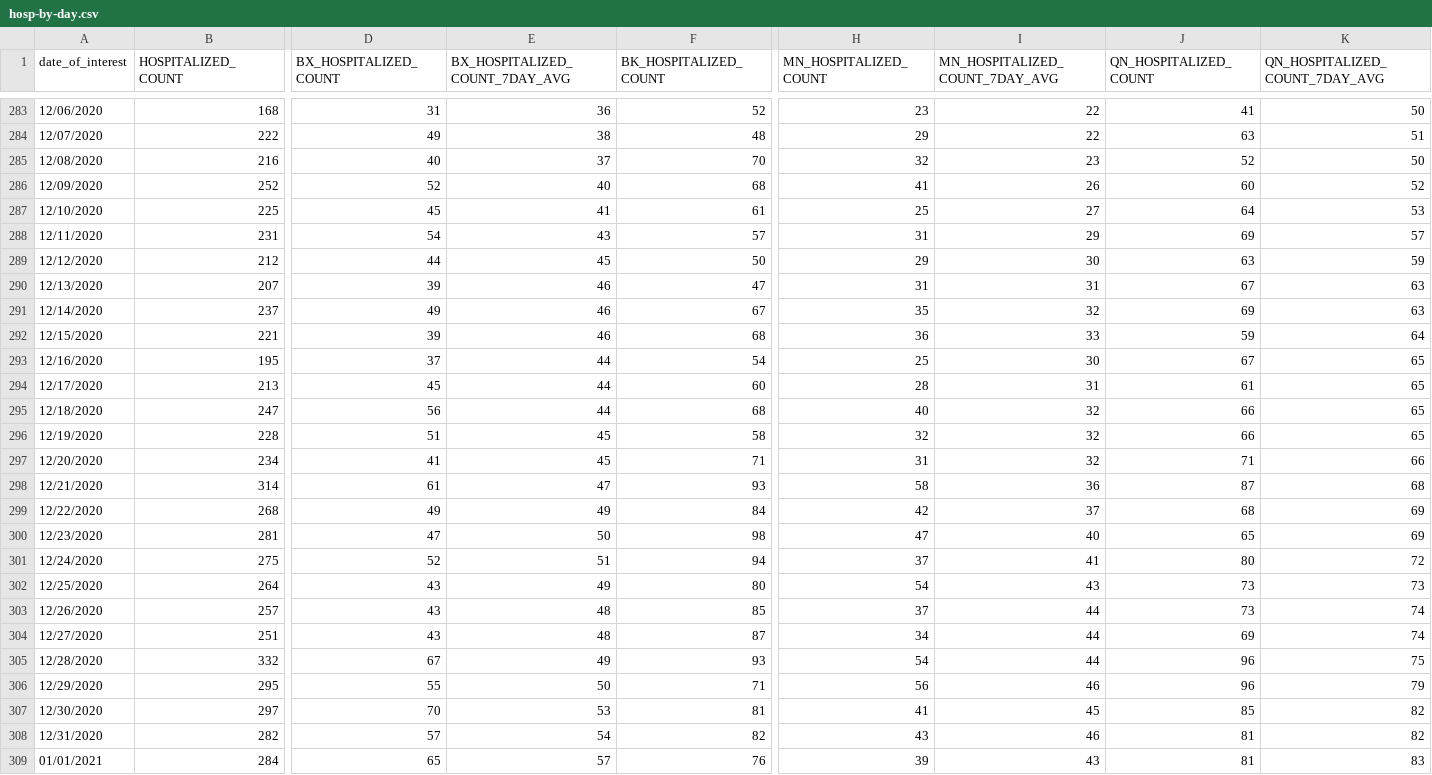
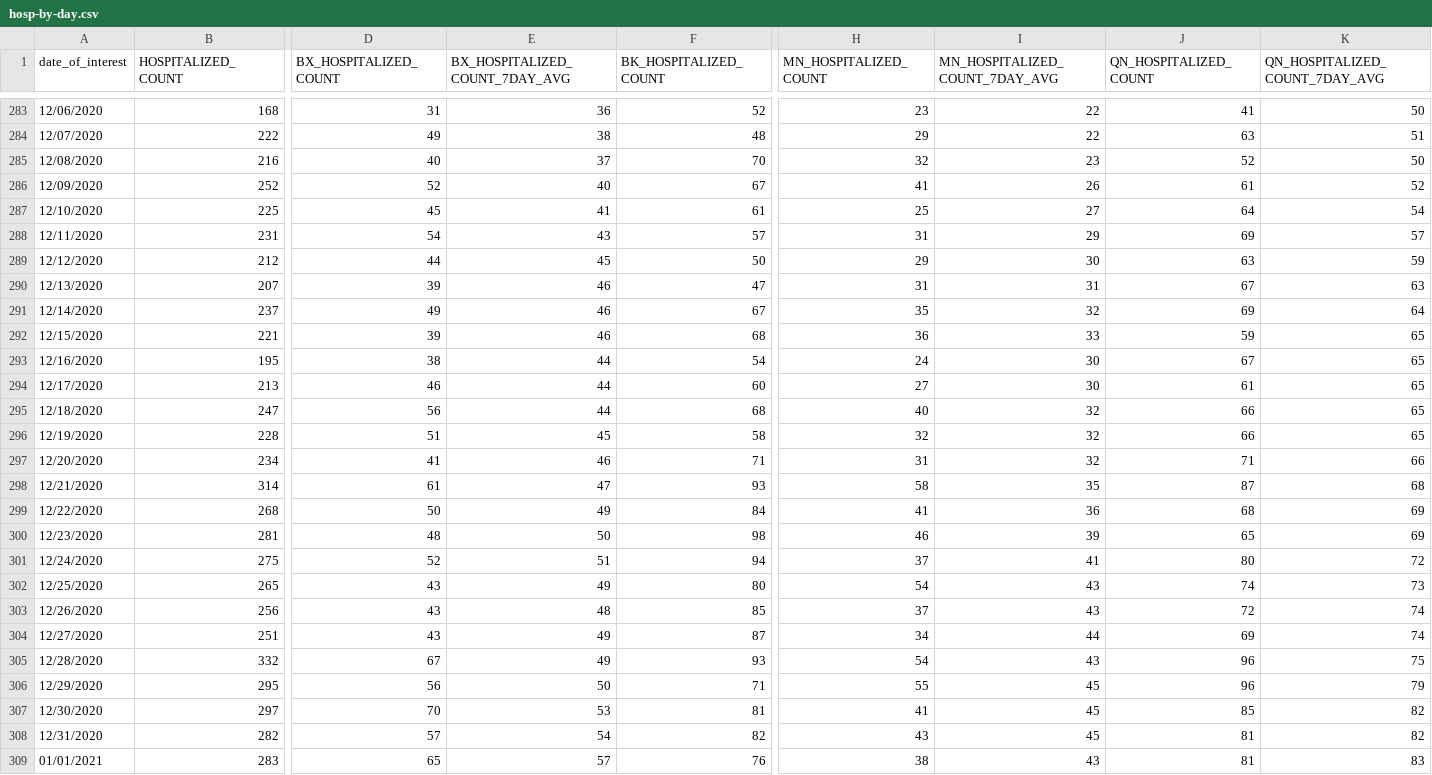
Before and after one commit to nychealth/coronavirus-data, a CSV file: trends/hosp-by-day.csv, drawn as a sheet; only a part is shown, gaps mark what is left out; the diff covers the shown part only; the diff names each change by its address in the sheet, - before the commit and + after, or states it on an @@ line.

```diff
--- a/trends/hosp-by-day.csv
+++ b/trends/hosp-by-day.csv
-F286 (BK_HOSPITALIZED_COUNT): 68
+F286 (BK_HOSPITALIZED_COUNT): 67
-J286 (QN_HOSPITALIZED_COUNT): 60
+J286 (QN_HOSPITALIZED_COUNT): 61
-K287 (QN_HOSPITALIZED_COUNT_7DAY_AVG): 53
+K287 (QN_HOSPITALIZED_COUNT_7DAY_AVG): 54
-K291 (QN_HOSPITALIZED_COUNT_7DAY_AVG): 63
+K291 (QN_HOSPITALIZED_COUNT_7DAY_AVG): 64
-K292 (QN_HOSPITALIZED_COUNT_7DAY_AVG): 64
+K292 (QN_HOSPITALIZED_COUNT_7DAY_AVG): 65
-D293 (BX_HOSPITALIZED_COUNT): 37
+D293 (BX_HOSPITALIZED_COUNT): 38
-H293 (MN_HOSPITALIZED_COUNT): 25
+H293 (MN_HOSPITALIZED_COUNT): 24
-D294 (BX_HOSPITALIZED_COUNT): 45
+D294 (BX_HOSPITALIZED_COUNT): 46
-H294 (MN_HOSPITALIZED_COUNT): 28
+H294 (MN_HOSPITALIZED_COUNT): 27
-I294 (MN_HOSPITALIZED_COUNT_7DAY_AVG): 31
+I294 (MN_HOSPITALIZED_COUNT_7DAY_AVG): 30
-E297 (BX_HOSPITALIZED_COUNT_7DAY_AVG): 45
+E297 (BX_HOSPITALIZED_COUNT_7DAY_AVG): 46
-I298 (MN_HOSPITALIZED_COUNT_7DAY_AVG): 36
+I298 (MN_HOSPITALIZED_COUNT_7DAY_AVG): 35
-D299 (BX_HOSPITALIZED_COUNT): 49
+D299 (BX_HOSPITALIZED_COUNT): 50
-H299 (MN_HOSPITALIZED_COUNT): 42
+H299 (MN_HOSPITALIZED_COUNT): 41
-I299 (MN_HOSPITALIZED_COUNT_7DAY_AVG): 37
+I299 (MN_HOSPITALIZED_COUNT_7DAY_AVG): 36
-D300 (BX_HOSPITALIZED_COUNT): 47
+D300 (BX_HOSPITALIZED_COUNT): 48
-H300 (MN_HOSPITALIZED_COUNT): 47
+H300 (MN_HOSPITALIZED_COUNT): 46
-I300 (MN_HOSPITALIZED_COUNT_7DAY_AVG): 40
+I300 (MN_HOSPITALIZED_COUNT_7DAY_AVG): 39
-B302 (HOSPITALIZED_COUNT): 264
+B302 (HOSPITALIZED_COUNT): 265
-J302 (QN_HOSPITALIZED_COUNT): 73
+J302 (QN_HOSPITALIZED_COUNT): 74
-B303 (HOSPITALIZED_COUNT): 257
+B303 (HOSPITALIZED_COUNT): 256
-I303 (MN_HOSPITALIZED_COUNT_7DAY_AVG): 44
+I303 (MN_HOSPITALIZED_COUNT_7DAY_AVG): 43
-J303 (QN_HOSPITALIZED_COUNT): 73
+J303 (QN_HOSPITALIZED_COUNT): 72
-E304 (BX_HOSPITALIZED_COUNT_7DAY_AVG): 48
+E304 (BX_HOSPITALIZED_COUNT_7DAY_AVG): 49
-I305 (MN_HOSPITALIZED_COUNT_7DAY_AVG): 44
+I305 (MN_HOSPITALIZED_COUNT_7DAY_AVG): 43
-D306 (BX_HOSPITALIZED_COUNT): 55
+D306 (BX_HOSPITALIZED_COUNT): 56
-H306 (MN_HOSPITALIZED_COUNT): 56
+H306 (MN_HOSPITALIZED_COUNT): 55
-I306 (MN_HOSPITALIZED_COUNT_7DAY_AVG): 46
+I306 (MN_HOSPITALIZED_COUNT_7DAY_AVG): 45
-I308 (MN_HOSPITALIZED_COUNT_7DAY_AVG): 46
+I308 (MN_HOSPITALIZED_COUNT_7DAY_AVG): 45
-B309 (HOSPITALIZED_COUNT): 284
+B309 (HOSPITALIZED_COUNT): 283
-H309 (MN_HOSPITALIZED_COUNT): 39
+H309 (MN_HOSPITALIZED_COUNT): 38
```
Also changed, not shown: 1 added row and 131 edited cells elsewhere in this file, latest/pp-by-modzcta.csv, trends/cases-by-day.csv, 31 other files.
